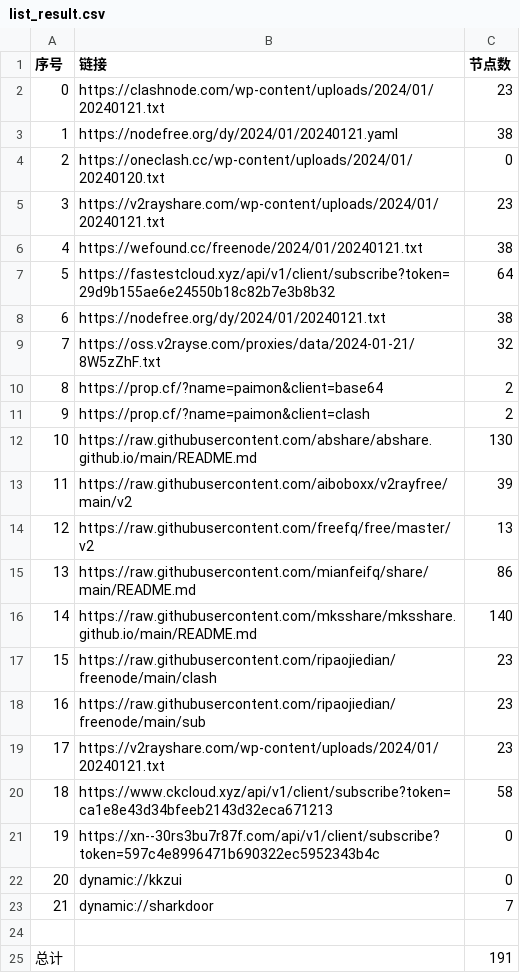
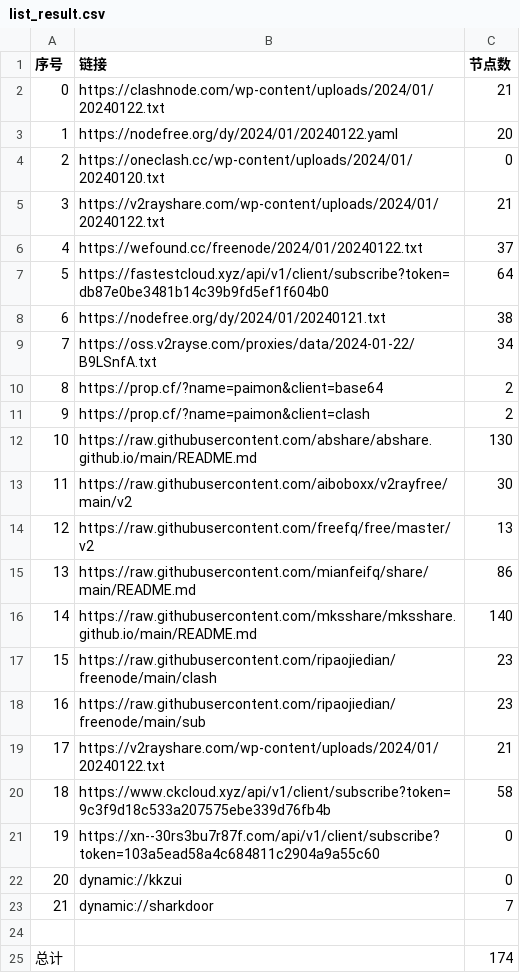
Before and after one commit to hdrafyy/NoMoreWalls, a CSV file: list_result.csv, drawn as a sheet.

```diff
--- a/list_result.csv
+++ b/list_result.csv
@@ -1,10 +1,10 @@
 序号,链接,节点数
-0,https://clashnode.com/wp-content/uploads/2024/01/20240121.txt,23
-1,https://nodefree.org/dy/2024/01/20240121.yaml,38
+0,https://clashnode.com/wp-content/uploads/2024/01/20240122.txt,21
+1,https://nodefree.org/dy/2024/01/20240122.yaml,20
 2,https://oneclash.cc/wp-content/uploads/2024/01/20240120.txt,0
-3,https://v2rayshare.com/wp-content/uploads/2024/01/20240121.txt,23
-4,https://wefound.cc/freenode/2024/01/20240121.txt,38
-5,https://fastestcloud.xyz/api/v1/client/subscribe?token=29d9b155ae6e24550b18c82b7e3b8b32,64
+3,https://v2rayshare.com/wp-content/uploads/2024/01/20240122.txt,21
+4,https://wefound.cc/freenode/2024/01/20240122.txt,37
+5,https://fastestcloud.xyz/api/v1/client/subscribe?token=db87e0be3481b14c39b9fd5ef1f604b0,64
 6,https://nodefree.org/dy/2024/01/20240121.txt,38
-7,https://oss.v2rayse.com/proxies/data/2024-01-21/8W5zZhF.txt,32
+7,https://oss.v2rayse.com/proxies/data/2024-01-22/B9LSnfA.txt,34
 8,https://prop.cf/?name=paimon&client=base64,2
@@ -12,3 +12,3 @@
 10,https://raw.githubusercontent.com/abshare/abshare.github.io/main/README.md,130
-11,https://raw.githubusercontent.com/aiboboxx/v2rayfree/main/v2,39
+11,https://raw.githubusercontent.com/aiboboxx/v2rayfree/main/v2,30
 12,https://raw.githubusercontent.com/freefq/free/master/v2,13
@@ -18,5 +18,5 @@
 16,https://raw.githubusercontent.com/ripaojiedian/freenode/main/sub,23
-17,https://v2rayshare.com/wp-content/uploads/2024/01/20240121.txt,23
-18,https://www.ckcloud.xyz/api/v1/client/subscribe?token=ca1e8e43d34bfeeb2143d32eca671213,58
-19,https://xn--30rs3bu7r87f.com/api/v1/client/subscribe?token=597c4e8996471b690322ec5952343b4c,0
+17,https://v2rayshare.com/wp-content/uploads/2024/01/20240122.txt,21
+18,https://www.ckcloud.xyz/api/v1/client/subscribe?token=9c3f9d18c533a207575ebe339d76fb4b,58
+19,https://xn--30rs3bu7r87f.com/api/v1/client/subscribe?token=103a5ead58a4c684811c2904a9a55c60,0
 20,dynamic://kkzui,0
@@ -24,2 +24,2 @@
 
-总计,,191
+总计,,174
```
Also changed, not shown: 11 other files.
